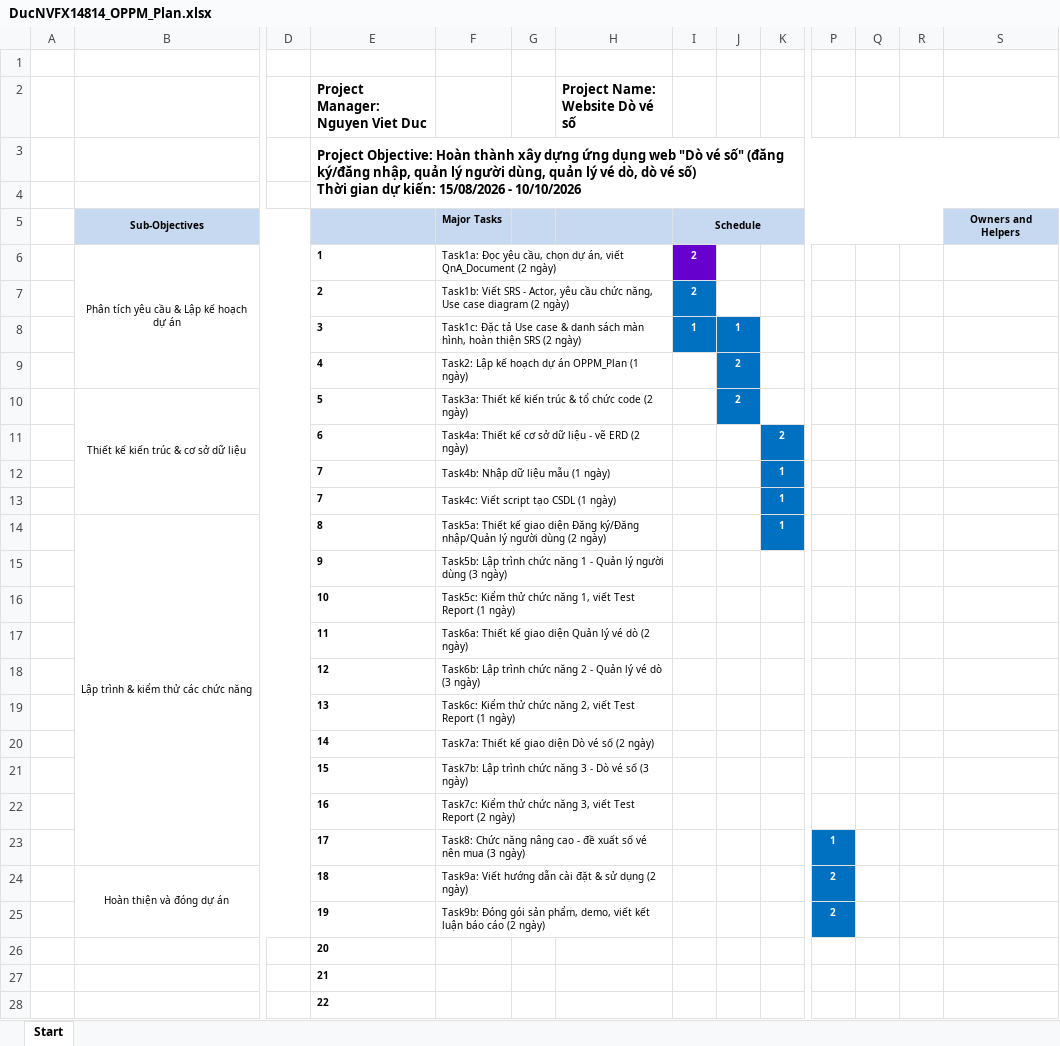
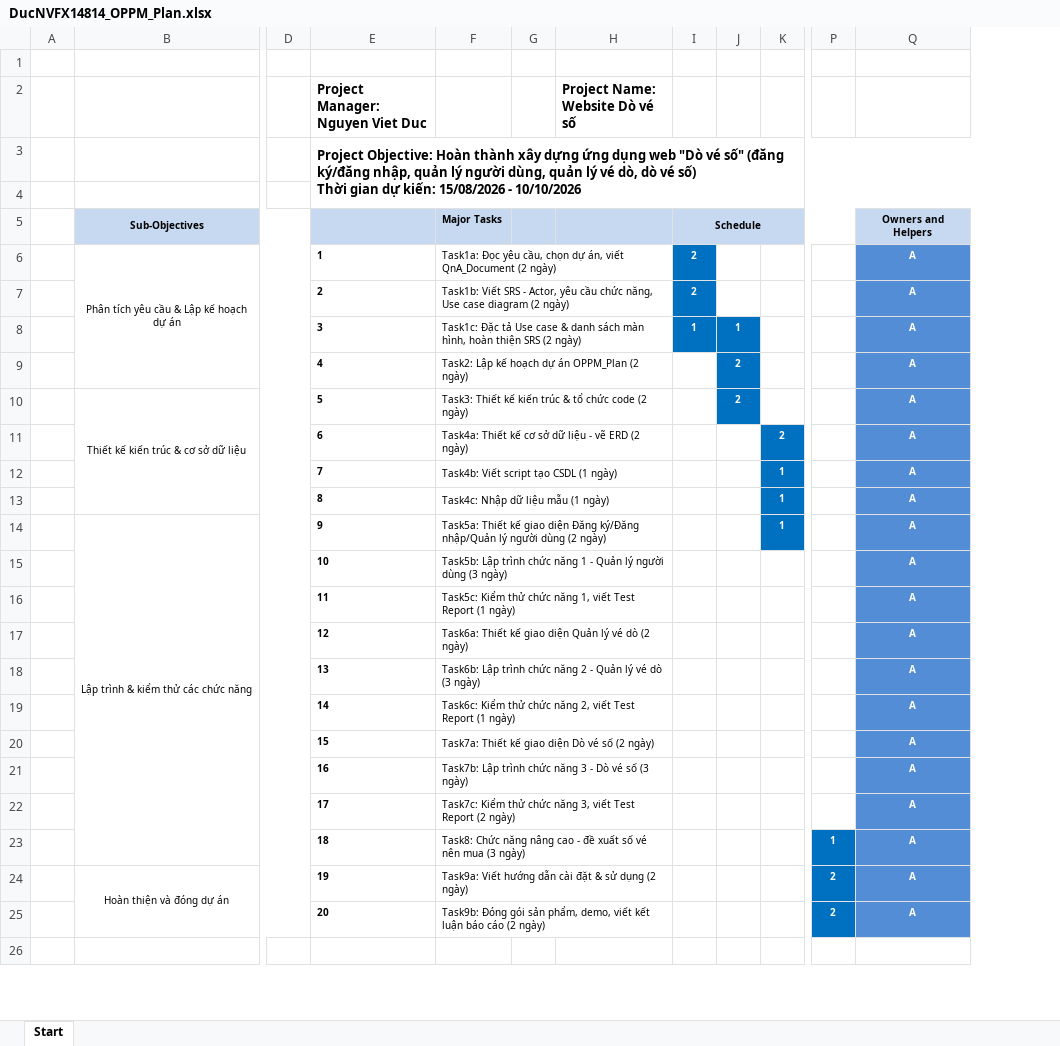
Before and after one commit to DucNVFX14814/LAB301x_01, an Excel workbook: Task_02/DucNVFX14814_OPPM_Plan.xlsx, sheet Start, drawn as a sheet; only a part is shown, gaps mark what is left out; values as stored, in another font and other column widths than the file's, no borders; charts and pictures and conditional formats not drawn; removed rows and columns are numbered as before the commit, all else as after; rows hold the shown columns only; the diff covers the shown part only; the diff names each change by its address in the sheet, - before the commit and + after, or states it on an @@ line.

Commit message:
Update Task 2, 4

```diff
--- a/Task_02/DucNVFX14814_OPPM_Plan.xlsx (sheet Start)
+++ b/Task_02/DucNVFX14814_OPPM_Plan.xlsx (sheet Start)
-column Q, empty
-column R, empty
-I6 fill: #6600CC
+I6 fill: #0070C0
-Q6:Q11: (empty)
+Q6:Q11: A
-Q6:Q11 fill: none
+Q6:Q11 fill: #538DD5
-F9: Task2: Lập kế hoạch dự án OPPM_Plan (1 ngày)
+F9: Task2: Lập kế hoạch dự án OPPM_Plan (2 ngày)
-F10: Task3a: Thiết kế…
+F10: Task3: Thiết kế…
-row 12:  |  |  | 7 | Task4b: Nhập dữ liệu mẫu (1 ngày) |  |  |  |  | 1
-F12: Task4c: Viết script tạo CSDL (1 ngày)
+F12: Task4b: Viết script tạo CSDL (1 ngày)
-Q12: (empty)
+Q12: A
-Q12 fill: none
+Q12 fill: #538DD5
+row 13:  |  |  | 8 | Task4c: Nhập dữ liệu mẫu (1 ngày) |  |  |  |  | 1 |  | A
-E14 (Project Manager: Nguyen Viet Duc): 8
+E14 (Project Manager: Nguyen Viet Duc): 9
-Q14:Q25: (empty)
+Q14:Q25: A
-Q14:Q25 fill: none
+Q14:Q25 fill: #538DD5
-E15 (Project Manager: Nguyen Viet Duc): 9
+E15 (Project Manager: Nguyen Viet Duc): 10
-E16 (Project Manager: Nguyen Viet Duc): 10
+E16 (Project Manager: Nguyen Viet Duc): 11
-E17 (Project Manager: Nguyen Viet Duc): 11
+E17 (Project Manager: Nguyen Viet Duc): 12
-E18 (Project Manager: Nguyen Viet Duc): 12
+E18 (Project Manager: Nguyen Viet Duc): 13
-E19 (Project Manager: Nguyen Viet Duc): 13
+E19 (Project Manager: Nguyen Viet Duc): 14
-E20 (Project Manager: Nguyen Viet Duc): 14
+E20 (Project Manager: Nguyen Viet Duc): 15
-E21 (Project Manager: Nguyen Viet Duc): 15
+E21 (Project Manager: Nguyen Viet Duc): 16
-E22 (Project Manager: Nguyen Viet Duc): 16
+E22 (Project Manager: Nguyen Viet Duc): 17
-E23 (Project Manager: Nguyen Viet Duc): 17
+E23 (Project Manager: Nguyen Viet Duc): 18
-E24 (Project Manager: Nguyen Viet Duc): 18
+E24 (Project Manager: Nguyen Viet Duc): 19
-E25 (Project Manager: Nguyen Viet Duc): 19
+E25 (Project Manager: Nguyen Viet Duc): 20
-E26 (Project Manager: Nguyen Viet Duc): 20
+E26 (Project Manager: Nguyen Viet Duc): (empty)
-row 27:  |  |  | 21
-row 28:  |  |  | 22
```
Also changed, not shown: 1 added row, 4 removed rows, 3 edited cells, cell formats and merged cells elsewhere in this sheet, charts or pictures, Task_04/DucNVFX14814_Data_Design_Review_Checklist.xlsx, 6 other files.
